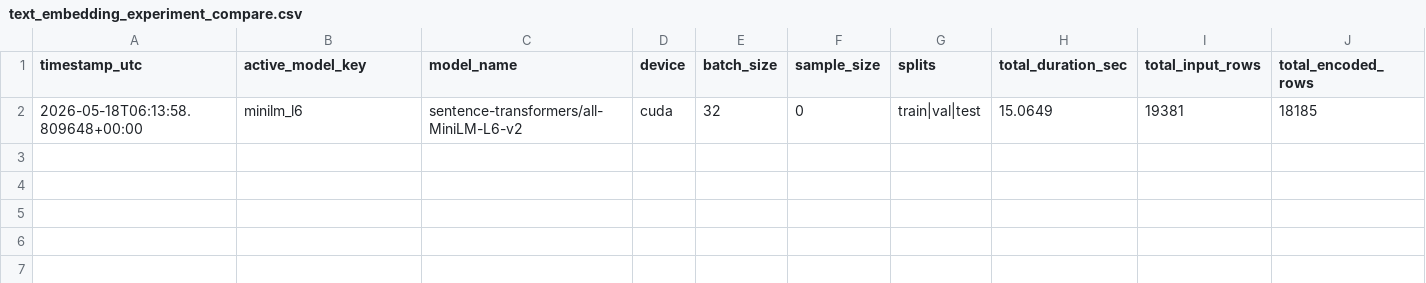
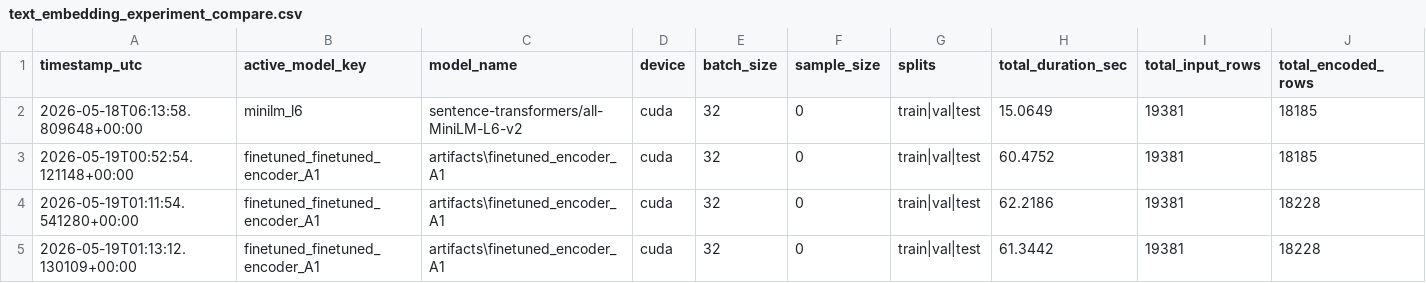
Before and after one commit to ThanatosJun/Anime_Prediction, a CSV file: reports/text_embedding_experiment_compare.csv, drawn as a sheet; only a part is shown; rows hold the shown columns only; the diff names each change by its address in the sheet, - before the commit and + after, or states it on an @@ line.

```diff
--- a/reports/text_embedding_experiment_compare.csv
+++ b/reports/text_embedding_experiment_compare.csv
+row 3: 2026-05-19T00:52:54.121148+00:00 | finetuned_finetuned_encoder_A1 | artifacts\finetuned_encoder_A1 | cuda | 32 | 0 | train|val|test | 60.4752 | 19381 | 18185
+row 4: 2026-05-19T01:11:54.541280+00:00 | finetuned_finetuned_encoder_A1 | artifacts\finetuned_encoder_A1 | cuda | 32 | 0 | train|val|test | 62.2186 | 19381 | 18228
+row 5: 2026-05-19T01:13:12.130109+00:00 | finetuned_finetuned_encoder_A1 | artifacts\finetuned_encoder_A1 | cuda | 32 | 0 | train|val|test | 61.3442 | 19381 | 18228
```
Also changed, not shown: reports/text_branch_quality_compare.csv, 41 other files.
